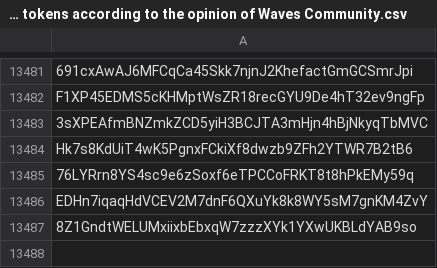
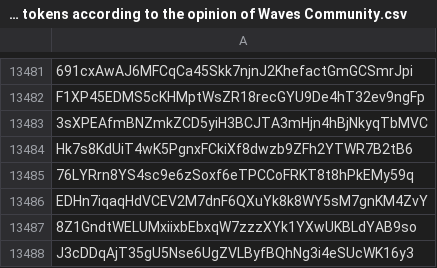
Before and after one commit to wavesplatform/waves-community, a CSV file: Scam tokens according to the opinion of Waves Community.csv, drawn as a sheet; only a part is shown, gaps mark what is left out.

Commit message:
Updates

```diff
--- a/Scam tokens according to the opinion of Waves Community.csv
+++ b/Scam tokens according to the opinion of Waves Community.csv
@@ -13487 +13487,2 @@ EDHn7iqaqHdVCEV2M7dnF6QXuYk8k8WY5sM7gnKM4ZvY
 8Z1GndtWELUMxiixbEbxqW7zzzXYk1YXwUKBLdYAB9so
+J3cDDqAjT35gU5Nse6UgZVLByfBQhNg3i4eSUcWK16y3
```
